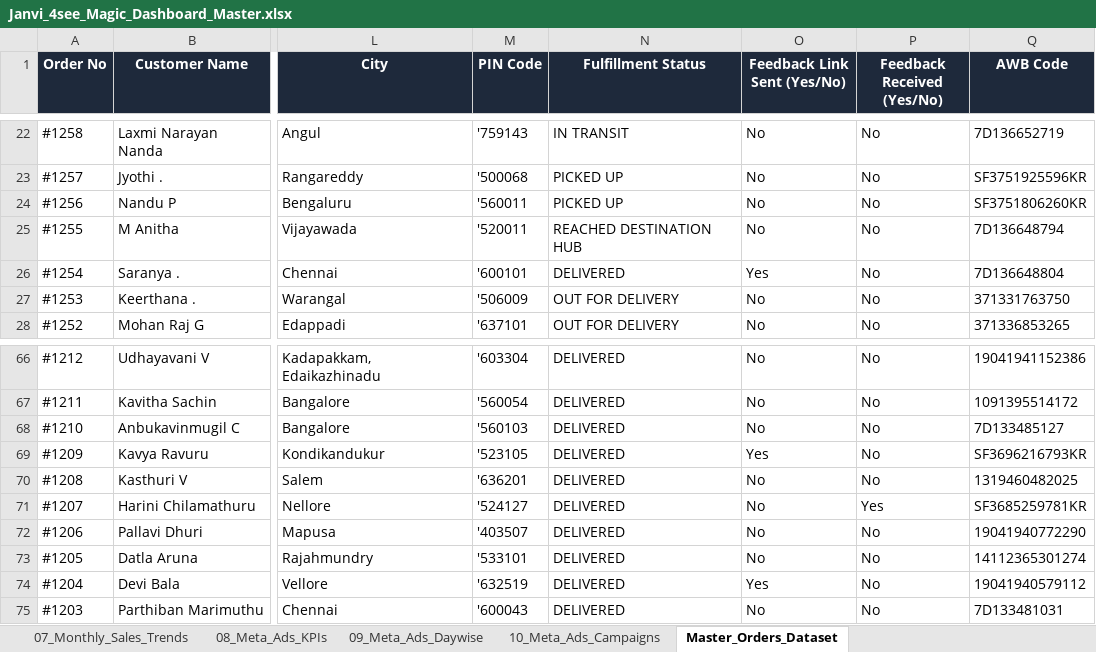
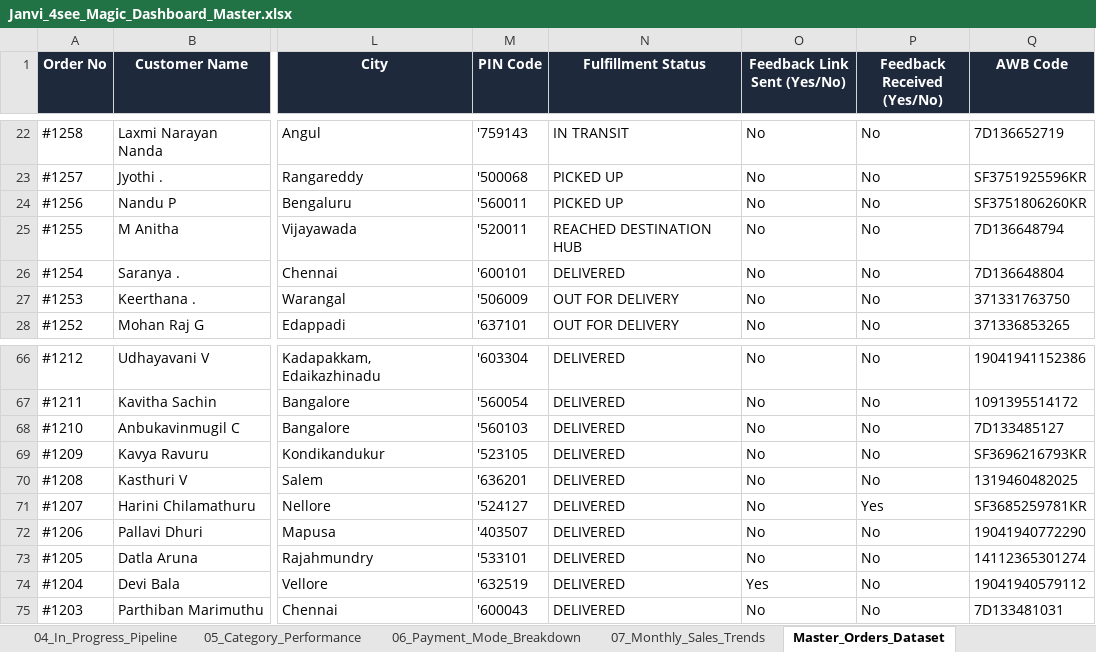
Before and after one commit to nrm-web/JANVI-AIKA-Website-Orders, an Excel workbook: Janvi_4see_Magic_Dashboard_Master.xlsx, sheet Master_Orders_Dataset, drawn as a sheet; only a part is shown, gaps mark what is left out; values as stored, in another font and other column widths than the file's, no borders; the diff names each change by its address in the sheet, - before the commit and + after, or states it on an @@ line.

Commit message:
Committed current status: updated order data, 4see Excel master, payment method rules, and web app logic

```diff
--- a/Janvi_4see_Magic_Dashboard_Master.xlsx (sheet Master_Orders_Dataset)
+++ b/Janvi_4see_Magic_Dashboard_Master.xlsx (sheet Master_Orders_Dataset)
-sheet tab: 08_Meta_Ads_KPIs
-sheet tab: 09_Meta_Ads_Daywise
-sheet tab: 10_Meta_Ads_Campaigns
-O26 (Feedback Link Sent (Yes/No)): Yes
+O26 (Feedback Link Sent (Yes/No)): No
-O69 (Feedback Link Sent (Yes/No)): Yes
+O69 (Feedback Link Sent (Yes/No)): No
```
Also changed, not shown: Janvi_Consolidated_Orders_2026_2027.xlsx, 8 other files.
